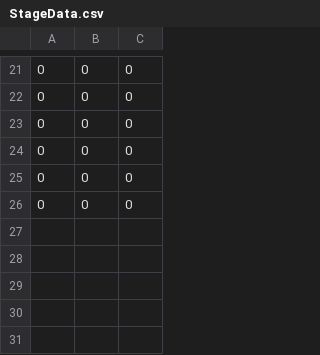
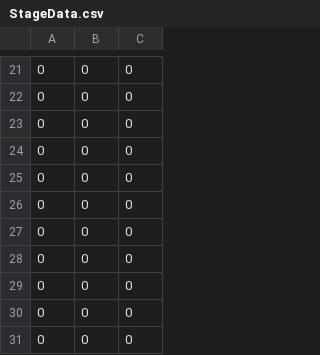
Before and after one commit to vzmc/TeamWork, a CSV file: TeamWorkGame/TeamWorkGame/TeamWorkGameContent/Stage/StageData.csv, drawn as a sheet; only a part is shown, gaps mark what is left out; the diff names each change by its address in the sheet, - before the commit and + after, or states it on an @@ line.

```diff
--- a/TeamWorkGame/TeamWorkGame/TeamWorkGameContent/Stage/StageData.csv
+++ b/TeamWorkGame/TeamWorkGame/TeamWorkGameContent/Stage/StageData.csv
+row 27: 0 | 0 | 0
+row 28: 0 | 0 | 0
+row 29: 0 | 0 | 0
+row 30: 0 | 0 | 0
+row 31: 0 | 0 | 0
```
Also changed, not shown: 3 other files.
